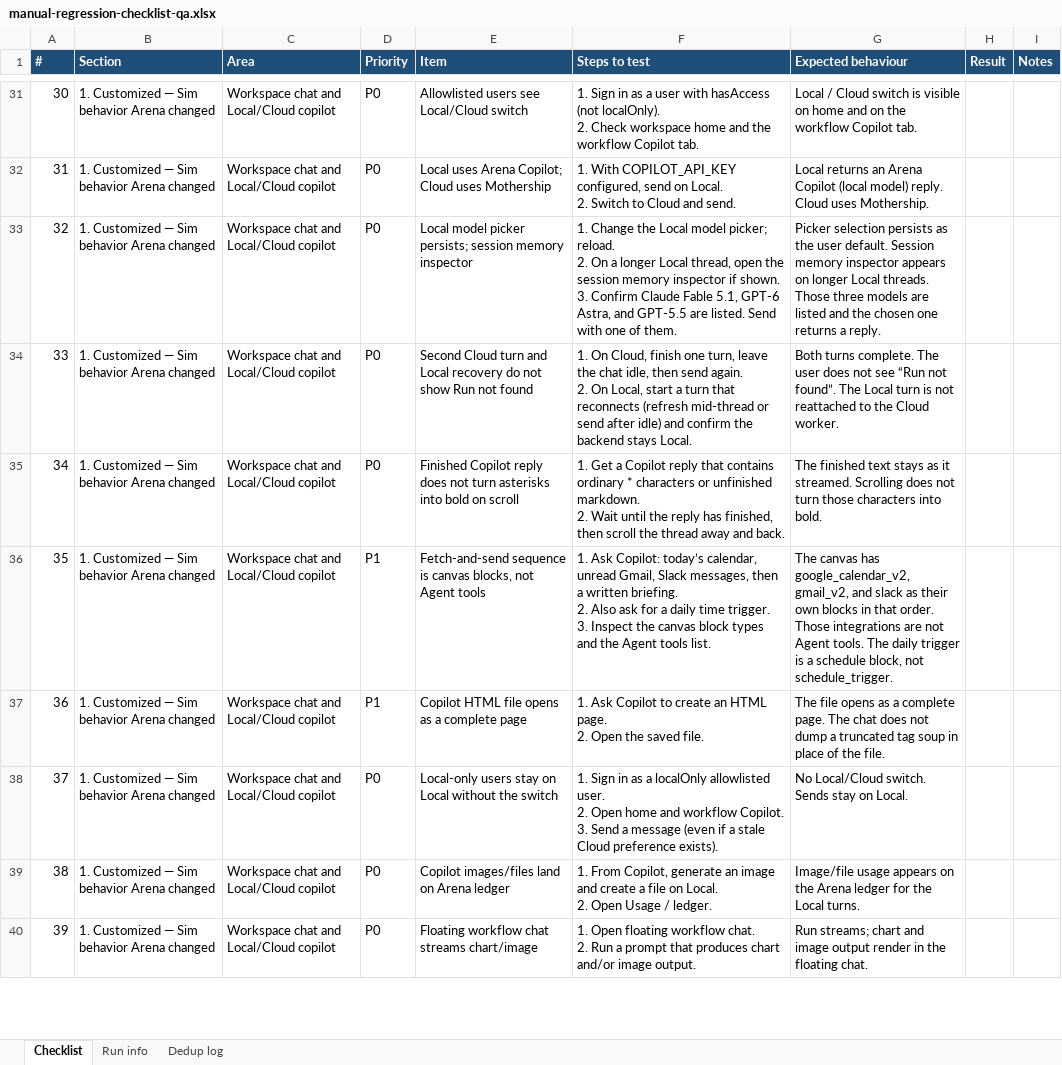
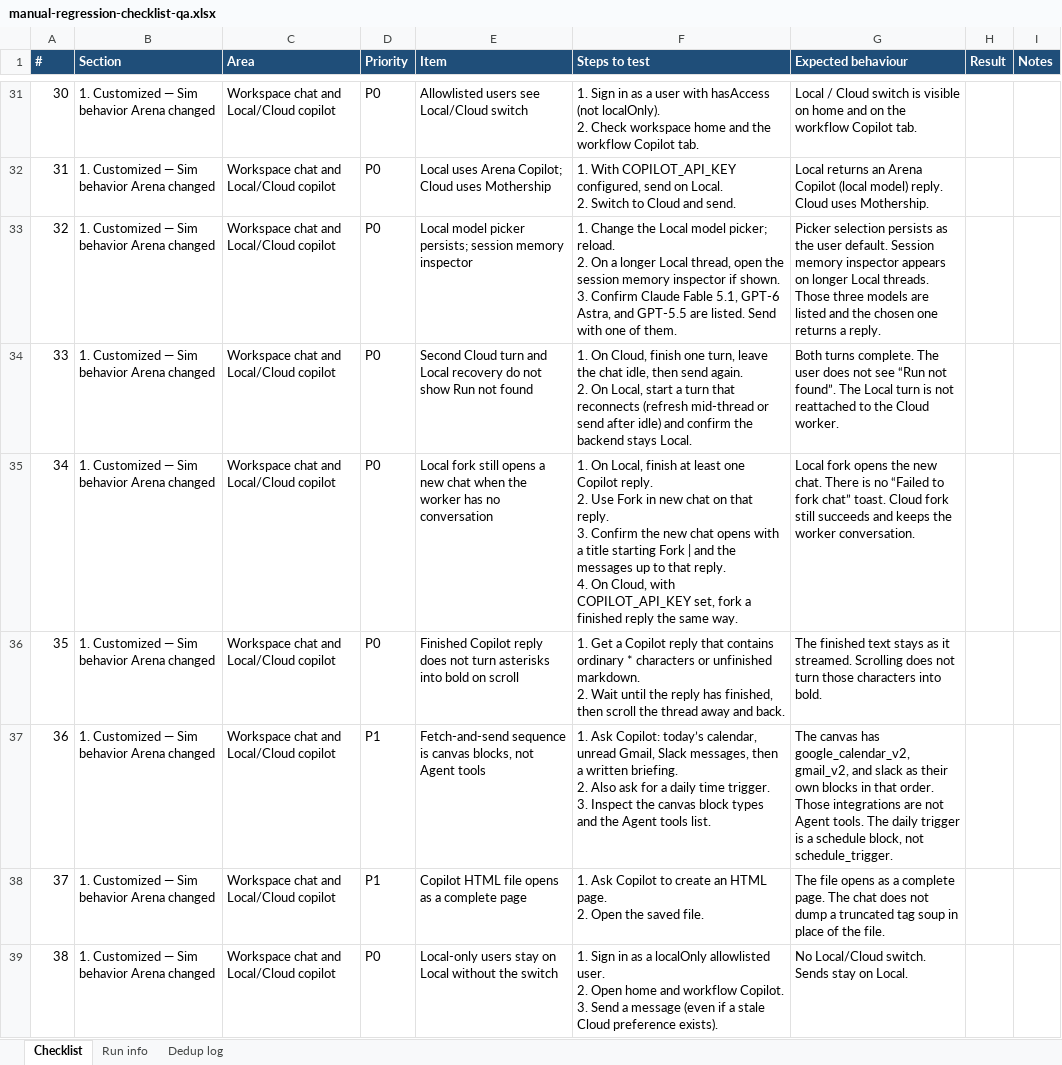
Before and after one commit to arena-position2/p2-sim, an Excel workbook: docs/upstream/manual-regression-checklist-qa.xlsx, sheet Checklist, drawn as a sheet; only a part is shown, gaps mark what is left out; the shorter side is filled out with more unchanged rows; values as stored, in another font and other column widths than the file's, no borders; addresses are those after the commit; ↵ is a line break in a cell; the diff names each change by its address in the sheet, - before the commit and + after, or states it on an @@ line.

Commit message:
sugestion follow up updtated regression

```diff
--- a/docs/upstream/manual-regression-checklist-qa.xlsx (sheet Checklist)
+++ b/docs/upstream/manual-regression-checklist-qa.xlsx (sheet Checklist)
+row 35: 34 | 1. Customized — Sim behavior Arena changed | Workspace chat and Local/Cloud copilot | P0 | Local fork still opens a new chat when the worker has no conversation | 1. On Local, finish at least one Copilot reply. ↵ 2. Use Fork in new chat on that reply. ↵ 3. Confirm the new chat opens with a title starting Fork | and the messages up to that reply. ↵ 4. On Cloud, with COPILOT_API_KEY set, fork a finished reply the same way. | Local fork opens the new chat. There is no “Failed to fork chat” toast. Cloud fork still succeeds and keeps the worker conversation.
@@ column A (#) renumbered from row 36 down @@
```
Also changed, not shown: sheet Run info, docs/upstream/manual-regression-checklist-updated.xlsx, 10 other files.
